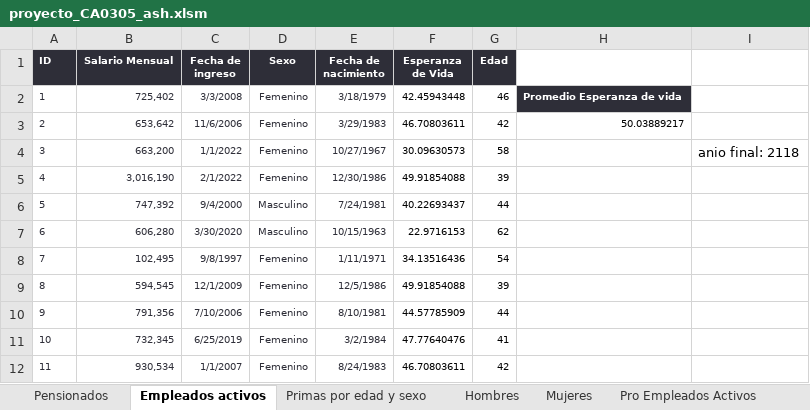
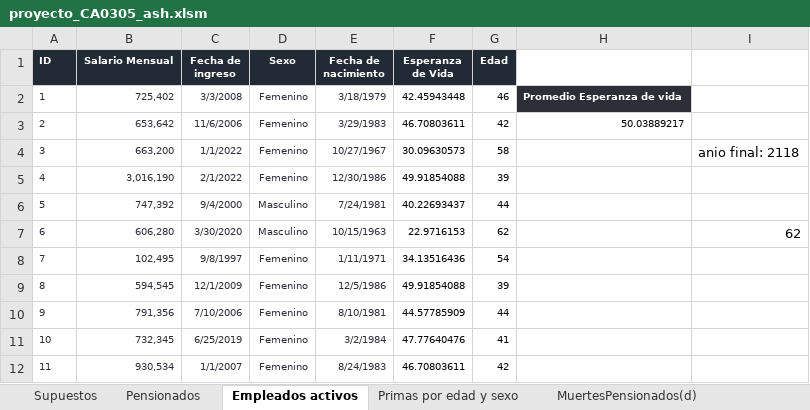
Before and after one commit to AndreyGonzalez10/Proyecto-ContingenciasI-I-2026, an Excel workbook: Exceles/proyecto_CA0305_ash.xlsm, sheet Empleados activos, drawn as a sheet; only a part is shown; values as stored, in another font and other column widths than the file's, no borders; the diff names each change by its address in the sheet, - before the commit and + after, or states it on an @@ line.

```diff
--- a/Exceles/proyecto_CA0305_ash.xlsm (sheet Empleados activos)
+++ b/Exceles/proyecto_CA0305_ash.xlsm (sheet Empleados activos)
+sheet tab: Supuestos
-I7: (empty)
+I7: 62
```
Also changed, not shown: sheet MuertesPensionados(d), sheet Mujeres, sheet Hombres, sheet Muertes Activos, sheet Pro Empleados Activos, sheet ProPensionados(b), other sheet tabs, 1 other file.
